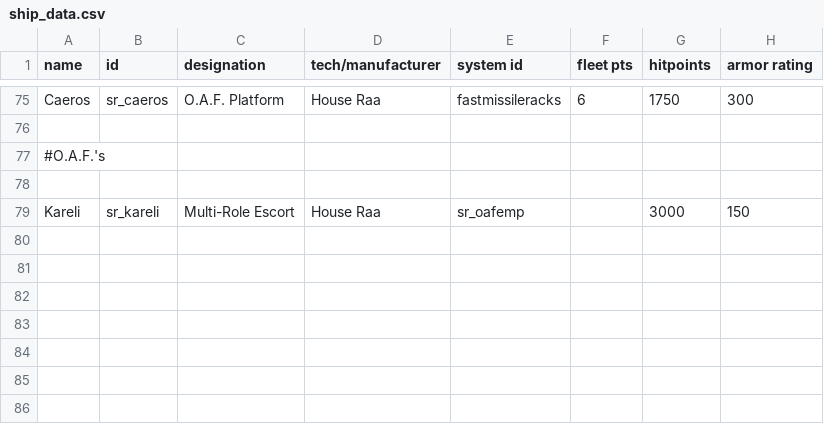
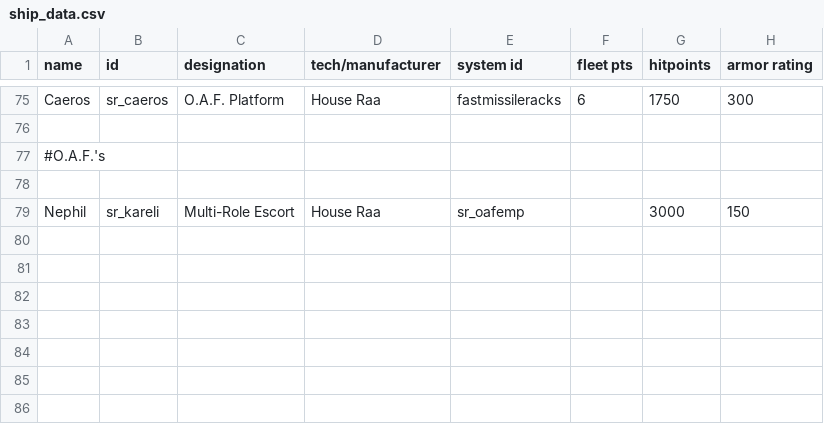
Before and after one commit to AndorasFederationSpy/Andoras_Federation, a CSV file: data/hulls/ship_data.csv, drawn as a sheet; only a part is shown, gaps mark what is left out; the diff names each change by its address in the sheet, - before the commit and + after, or states it on an @@ line.

Commit message:
Add files via upload

```diff
--- a/data/hulls/ship_data.csv
+++ b/data/hulls/ship_data.csv
-A79 (name): Kareli
+A79 (name): Nephil
```
